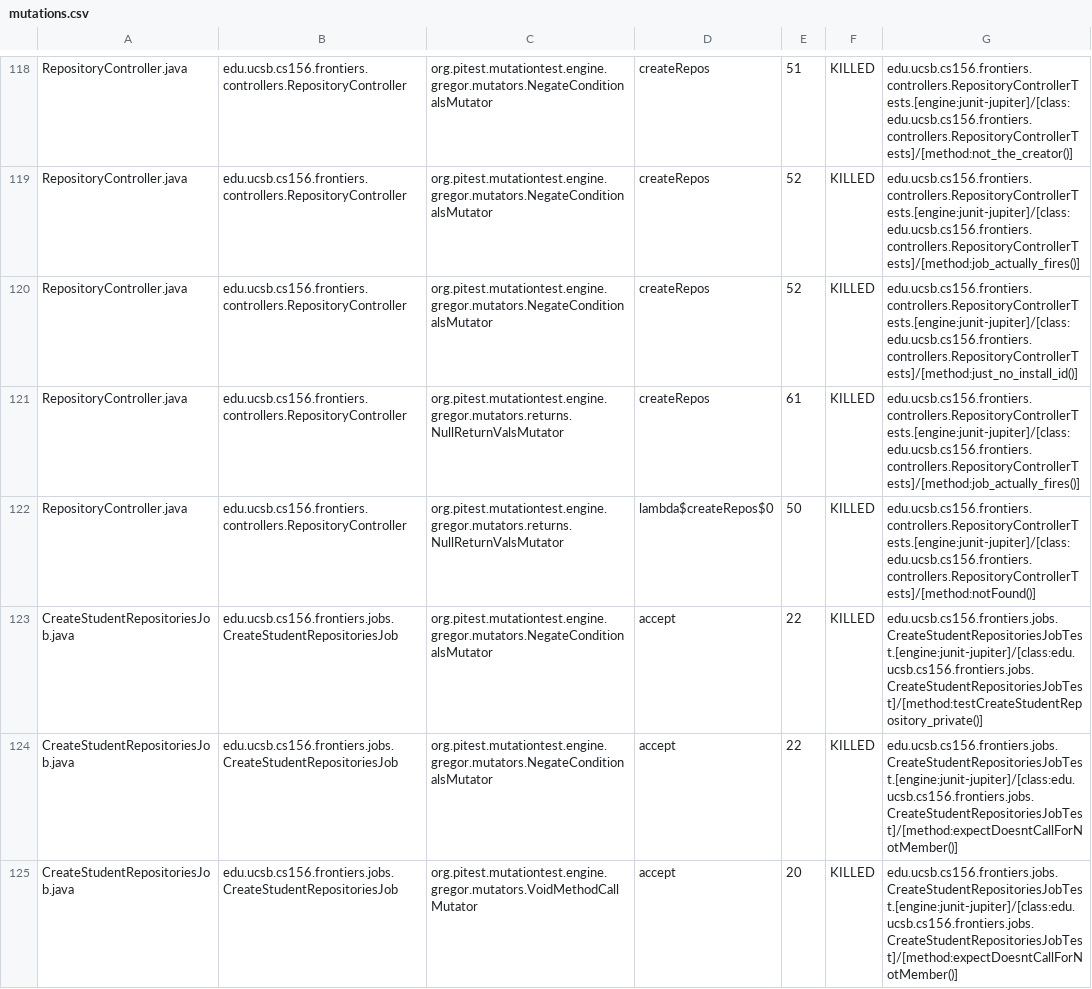
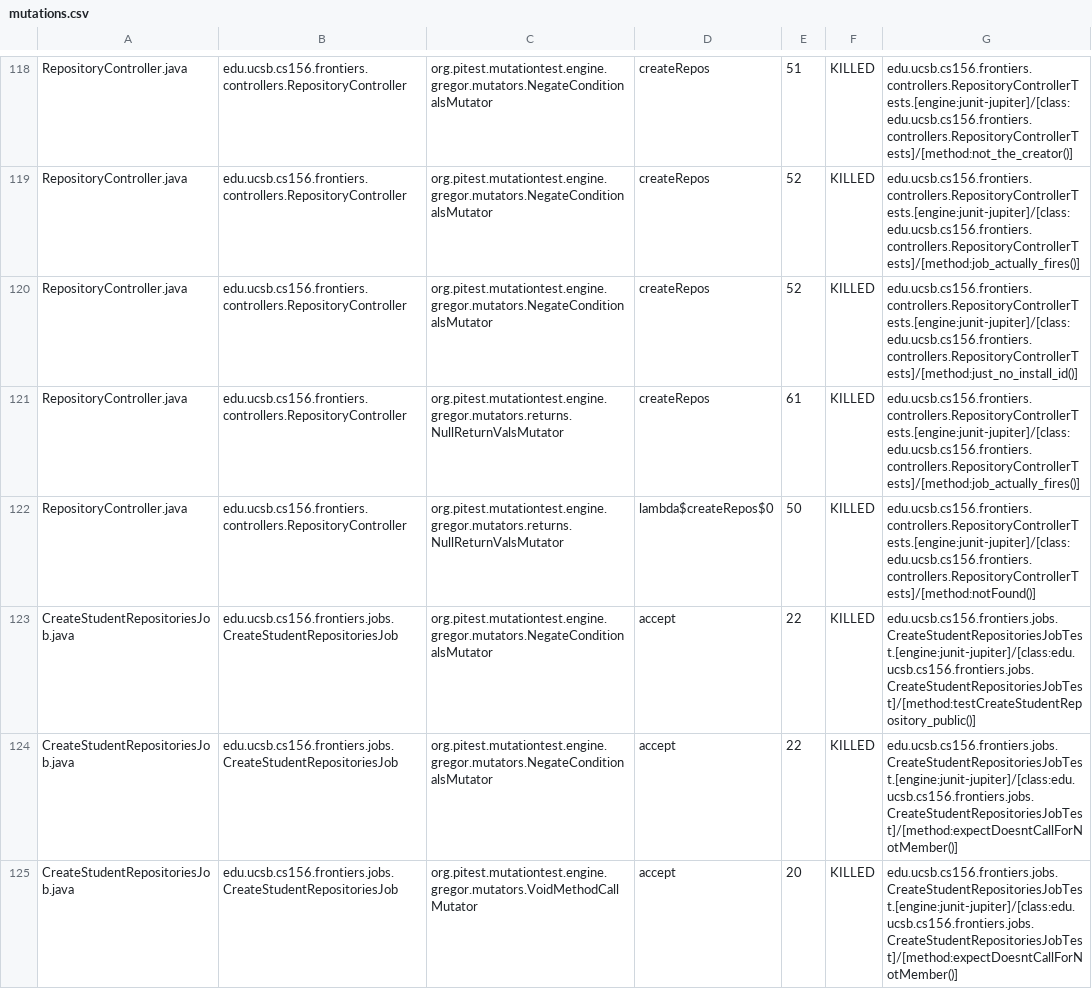
Before and after one commit to ucsb-cs156-s25/proj-frontiers-s25-09, a CSV file: prs/29/pitest/mutations.csv, drawn as a sheet; only a part is shown, gaps mark what is left out; the diff covers the shown part only.

Commit message:
Deploying to gh-pages from @ ucsb-cs156-s25/proj-frontiers-s25-09@357369ce4d04d25e9cb2f9abca77f447c3d7c727 🚀

```diff
--- a/prs/29/pitest/mutations.csv
+++ b/prs/29/pitest/mutations.csv
@@ -122,3 +122,3 @@ RepositoryController.java,edu.ucsb.cs156.frontiers.controllers.RepositoryControl
 RepositoryController.java,edu.ucsb.cs156.frontiers.controllers.RepositoryController,org.pitest.mutationtest.engine.gregor.mutators.returns.NullReturnValsMutator,lambda$createRepos$0,50,KILLED,edu.ucsb.cs156.frontiers.controllers.RepositoryControllerTests.[engine:junit-jupiter]/[class:edu.ucsb.cs156.frontiers.controllers.RepositoryControllerTests]/[method:notFound()]
-CreateStudentRepositoriesJob.java,edu.ucsb.cs156.frontiers.jobs.CreateStudentRepositoriesJob,org.pitest.mutationtest.engine.gregor.mutators.NegateConditionalsMutator,accept,22,KILLED,edu.ucsb.cs156.frontiers.jobs.CreateStudentRepositoriesJobTest.[engine:junit-jupiter]/[class:edu.ucsb.cs156.frontiers.jobs.CreateStudentRepositoriesJobTest]/[method:testCreateStudentRepository_private()]
+CreateStudentRepositoriesJob.java,edu.ucsb.cs156.frontiers.jobs.CreateStudentRepositoriesJob,org.pitest.mutationtest.engine.gregor.mutators.NegateConditionalsMutator,accept,22,KILLED,edu.ucsb.cs156.frontiers.jobs.CreateStudentRepositoriesJobTest.[engine:junit-jupiter]/[class:edu.ucsb.cs156.frontiers.jobs.CreateStudentRepositoriesJobTest]/[method:testCreateStudentRepository_public()]
 CreateStudentRepositoriesJob.java,edu.ucsb.cs156.frontiers.jobs.CreateStudentRepositoriesJob,org.pitest.mutationtest.engine.gregor.mutators.NegateConditionalsMutator,accept,22,KILLED,edu.ucsb.cs156.frontiers.jobs.CreateStudentRepositoriesJobTest.[engine:junit-jupiter]/[class:edu.ucsb.cs156.frontiers.jobs.CreateStudentRepositoriesJobTest]/[method:expectDoesntCallForNotMember()]
```
Also changed, not shown: 2 edited cells elsewhere in this file, 27 other files.
